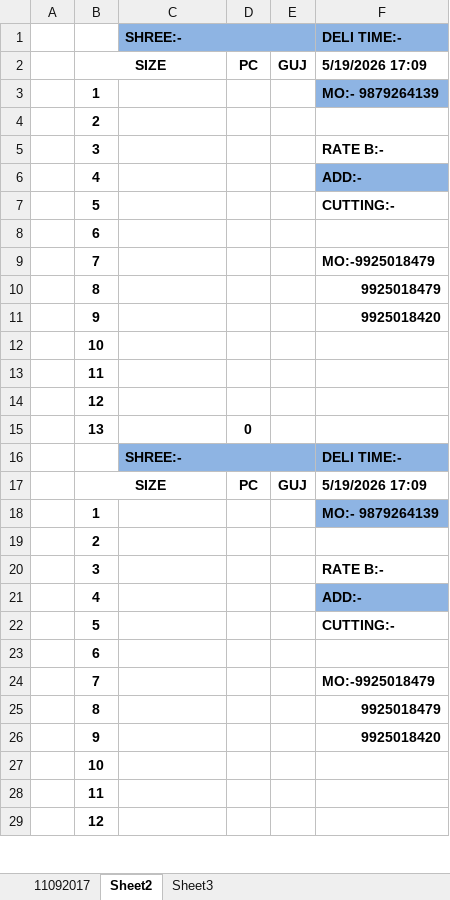
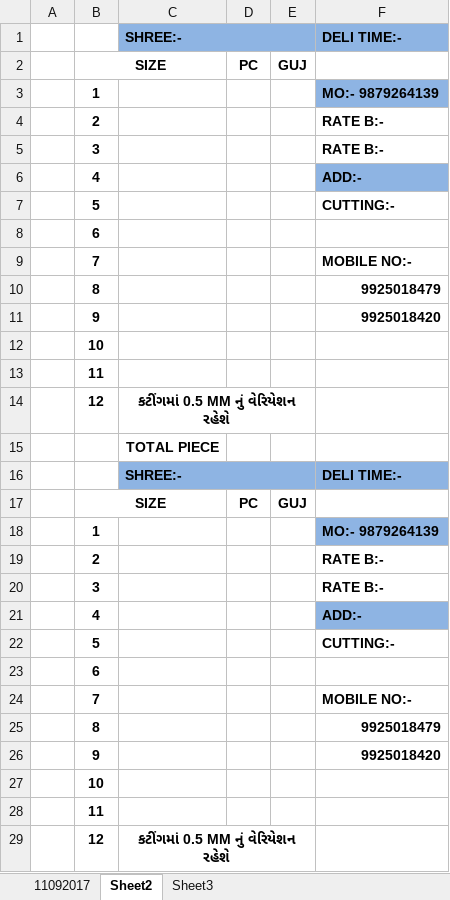
Before and after one commit to arb1465/shivvilon-solutions-intern, an Excel workbook: April submission/Week-2/project/back/template/quotation_template.xlsx, sheet Sheet2, drawn as a sheet; only a part is shown; values as stored, in another font and other column widths than the file's, no borders; removed rows and columns are numbered as before the commit, all else as after; the diff covers the shown part only; the diff names each change by its address in the sheet, - before the commit and + after, or states it on an @@ line.

```diff
--- a/April submission/Week-2/project/back/template/quotation_template.xlsx (sheet Sheet2)
+++ b/April submission/Week-2/project/back/template/quotation_template.xlsx (sheet Sheet2)
-F2: 5/19/2026 17:09
+F2: (empty)
-F4: (empty)
+F4: RATE B:-
-F9: MO:-9925018479
+F9: MOBILE NO:-
-C14: (empty)
+C14: કટીંગમાં 0.5 MM નું વેરિયેશન રહેશે
+C14:E14 merged
-row 15:  | 13 |  | 0
+row 15:  |  | TOTAL PIECE
-F17: 5/19/2026 17:09
+F17: (empty)
-F19: (empty)
+F19: RATE B:-
-F24: MO:-9925018479
+F24: MOBILE NO:-
-C29: (empty)
+C29: કટીંગમાં 0.5 MM નું વેરિયેશન રહેશે
+C29:E29 merged
```
Also changed, not shown: 1 added row and 1 removed row elsewhere in this sheet, sheet 11092017, sheet Sheet3, 19 other files.
